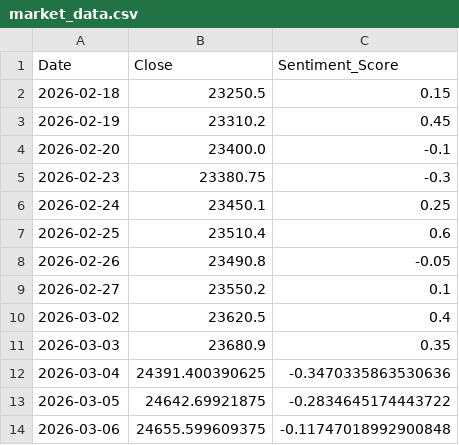
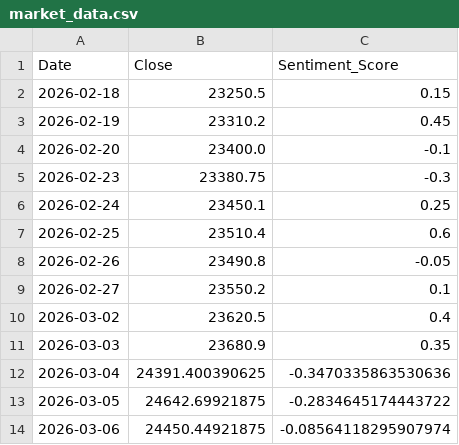
Before and after one commit to Sims9218/NIFTY50-Sentiment-Analyzer, a CSV file: market_data.csv, drawn as a sheet.

```diff
--- a/market_data.csv
+++ b/market_data.csv
@@ -13,2 +13,2 @@ Date,Close,Sentiment_Score
 2026-03-05,24642.69921875,-0.2834645174443722
-2026-03-06,24655.599609375,-0.11747018992900848
+2026-03-06,24450.44921875,-0.08564118295907974
```
Also changed, not shown: 1 other file.
